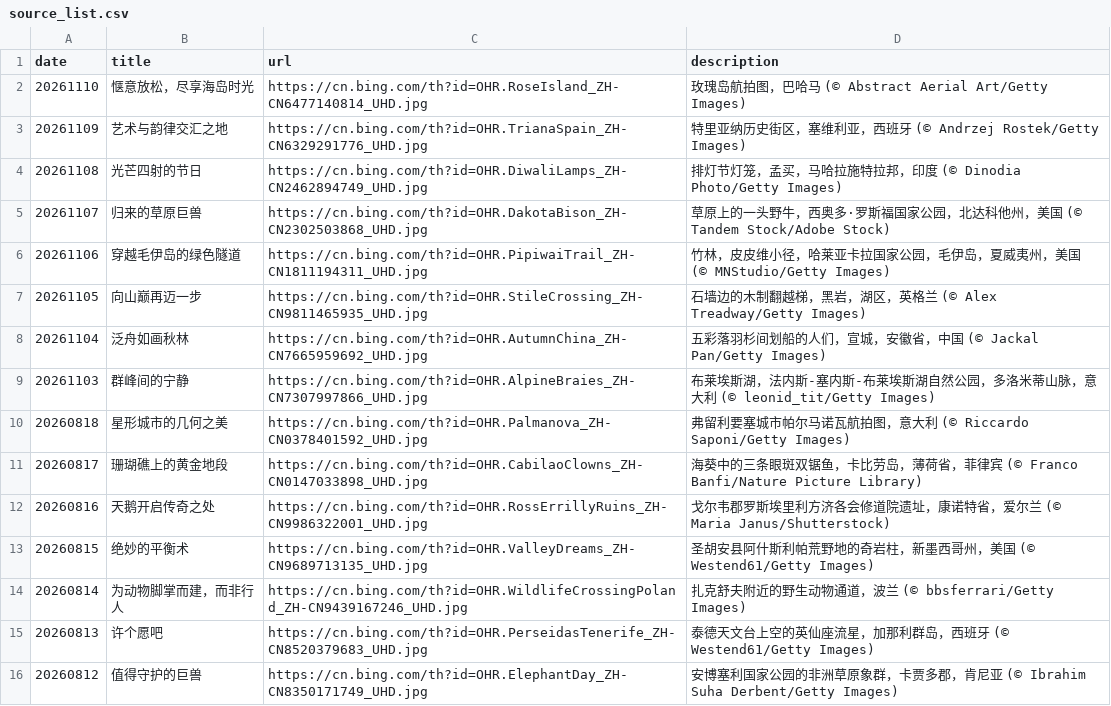
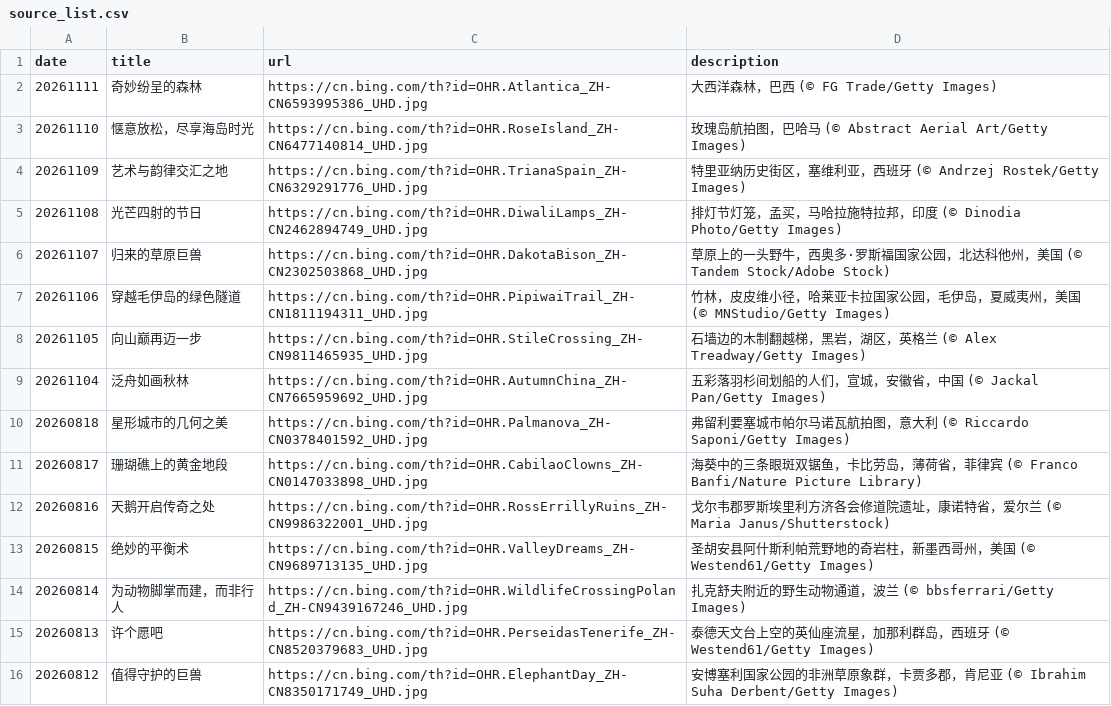
Before and after one commit to chnbsdan/bw, a CSV file: source_list.csv, drawn as a sheet; only a part is shown.

```diff
--- a/source_list.csv
+++ b/source_list.csv
@@ -1,2 +1,3 @@
 date,title,url,description
+20261111,奇妙纷呈的森林,https://cn.bing.com/th?id=OHR.Atlantica_ZH-CN6593995386_UHD.jpg,大西洋森林，巴西 (© FG Trade/Getty Images)
 20261110,惬意放松，尽享海岛时光,https://cn.bing.com/th?id=OHR.RoseIsland_ZH-CN6477140814_UHD.jpg,玫瑰岛航拍图，巴哈马 (© Abstract Aerial Art/Getty Images)
@@ -8,3 +9,2 @@ date,title,url,description
 20261104,泛舟如画秋林,https://cn.bing.com/th?id=OHR.AutumnChina_ZH-CN7665959692_UHD.jpg,五彩落羽杉间划船的人们，宣城，安徽省，中国 (© Jackal Pan/Getty Images)
-20261103,群峰间的宁静,https://cn.bing.com/th?id=OHR.AlpineBraies_ZH-CN7307997866_UHD.jpg,布莱埃斯湖，法内斯-塞内斯-布莱埃斯湖自然公园，多洛米蒂山脉，意大利 (© leonid_tit/Getty Images)
 20260818,星形城市的几何之美,https://cn.bing.com/th?id=OHR.Palmanova_ZH-CN0378401592_UHD.jpg,弗留利要塞城市帕尔马诺瓦航拍图，意大利 (© Riccardo Saponi/Getty Images)
```
Also changed, not shown: 2 other files.
